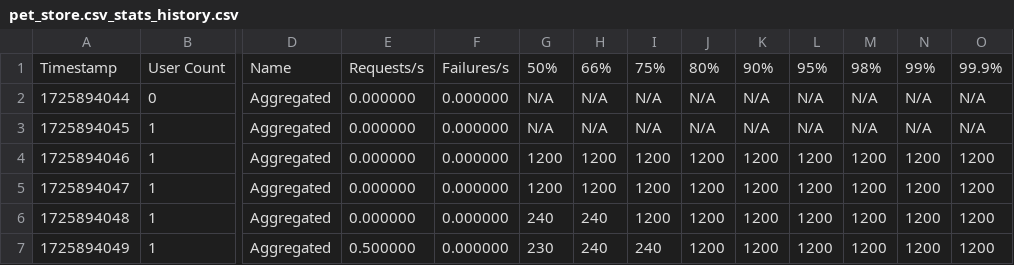
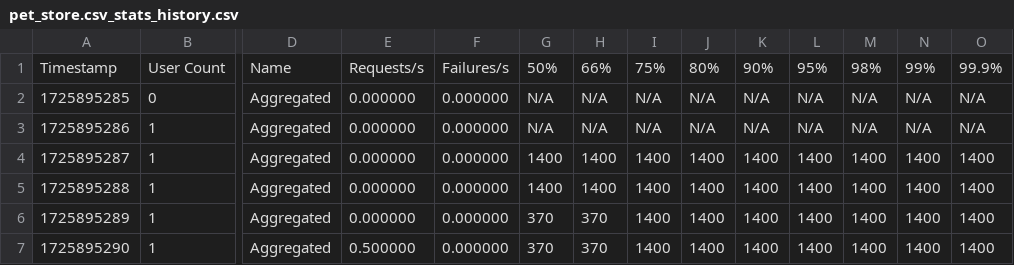
Before and after one commit to Dipanjan56/pythonProject, a CSV file: locust_project/reports/stats/pet_store.csv_stats_history.csv, drawn as a sheet; only a part is shown, gaps mark what is left out; removed rows and columns are numbered as before the commit, all else as after; rows hold the shown columns only; the diff names each change by its address in the sheet, - before the commit and + after, or states it on an @@ line.

```diff
--- a/locust_project/reports/stats/pet_store.csv_stats_history.csv
+++ b/locust_project/reports/stats/pet_store.csv_stats_history.csv
-A2: 1725894044
+A2: 1725895285
-A3: 1725894045
+A3: 1725895286
-row 4: 1725894046 | 1 | Aggregated | 0.000000 | 0.000000 | 1200 | 1200 | 1200 | 1200 | 1200 | 1200 | 1200 | 1200 | 1200
-row 5: 1725894047 | 1 | Aggregated | 0.000000 | 0.000000 | 1200 | 1200 | 1200 | 1200 | 1200 | 1200 | 1200 | 1200 | 1200
-row 6: 1725894048 | 1 | Aggregated | 0.000000 | 0.000000 | 240 | 240 | 1200 | 1200 | 1200 | 1200 | 1200 | 1200 | 1200
-row 7: 1725894049 | 1 | Aggregated | 0.500000 | 0.000000 | 230 | 240 | 240 | 1200 | 1200 | 1200 | 1200 | 1200 | 1200
+row 4: 1725895287 | 1 | Aggregated | 0.000000 | 0.000000 | 1400 | 1400 | 1400 | 1400 | 1400 | 1400 | 1400 | 1400 | 1400
+row 5: 1725895288 | 1 | Aggregated | 0.000000 | 0.000000 | 1400 | 1400 | 1400 | 1400 | 1400 | 1400 | 1400 | 1400 | 1400
+row 6: 1725895289 | 1 | Aggregated | 0.000000 | 0.000000 | 370 | 370 | 1400 | 1400 | 1400 | 1400 | 1400 | 1400 | 1400
+row 7: 1725895290 | 1 | Aggregated | 0.500000 | 0.000000 | 370 | 370 | 1400 | 1400 | 1400 | 1400 | 1400 | 1400 | 1400
```
Also changed, not shown: locust_project/reports/stats/pet_store.csv_stats.csv, 3 other files.
